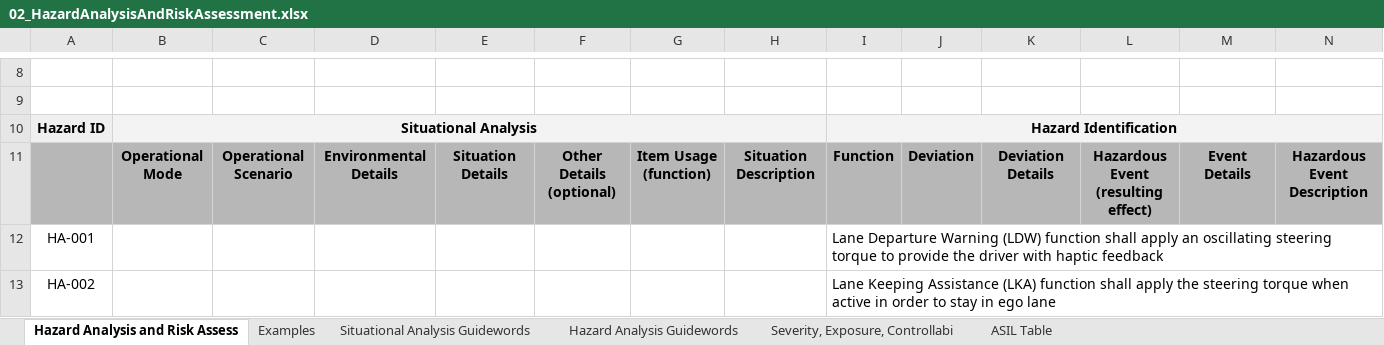
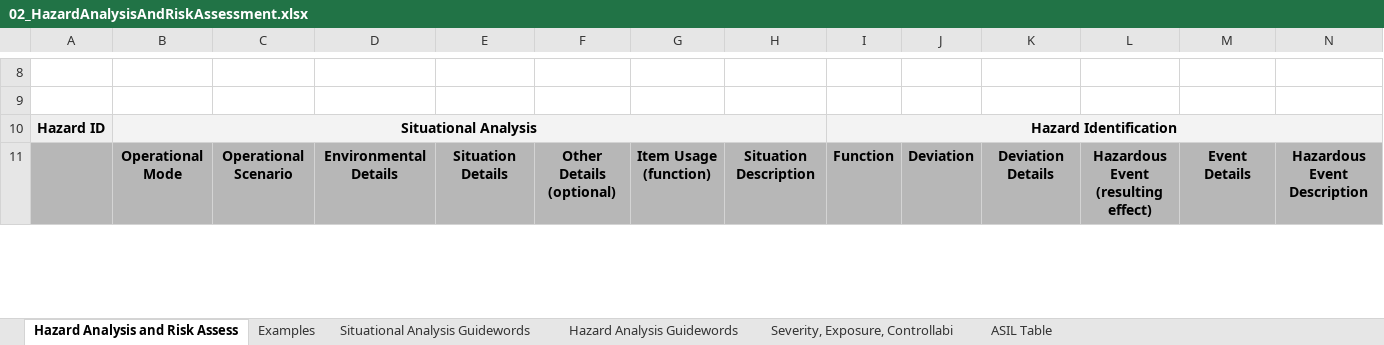
Before and after one commit to KenOverholt/CarND-Functional-Safety-Project, an Excel workbook: 02_HazardAnalysisAndRiskAssessment.xlsx, sheet Hazard Analysis and Risk Assess, drawn as a sheet; only a part is shown, gaps mark what is left out; values as stored, in another font and other column widths than the file's, no borders; removed rows and columns are numbered as before the commit, all else as after; rows hold the shown columns only; the diff covers the shown part only; the diff names each change by its address in the sheet, - before the commit and + after, or states it on an @@ line.

```diff
--- a/02_HazardAnalysisAndRiskAssessment.xlsx (sheet Hazard Analysis and Risk Assess)
+++ b/02_HazardAnalysisAndRiskAssessment.xlsx (sheet Hazard Analysis and Risk Assess)
-row 12: HA-001 |  |  |  |  |  |  |  | Lane Departure Warning (LDW) function shall apply an oscillating steering torque to provide the driver with haptic feedback
-row 13: HA-002 |  |  |  |  |  |  |  | Lane Keeping Assistance (LKA) function shall apply the steering torque when active in order to stay in ego lane
```
Also changed, not shown: 2 added rows elsewhere in this sheet, 3 other files.
